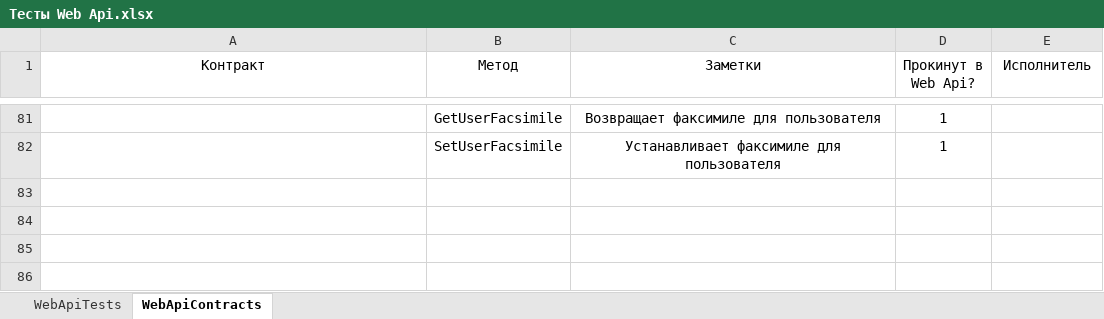
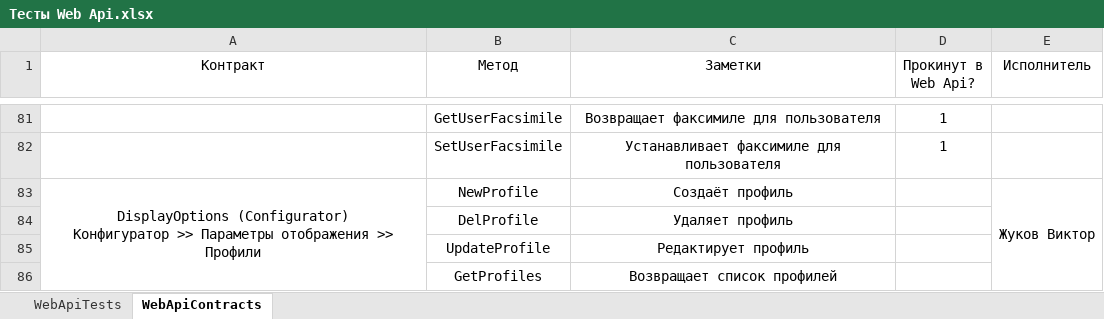
Before and after one commit to ZhukovIt/Ascon_Documents, an Excel workbook: Тесты Web Api.xlsx, sheet WebApiContracts, drawn as a sheet; only a part is shown, gaps mark what is left out; values as stored, in another font and other column widths than the file's, no borders; conditional formats not drawn; ↵ is a line break in a cell; the diff names each change by its address in the sheet, - before the commit and + after, or states it on an @@ line.

Commit message:
+Изменения

```diff
--- a/Тесты Web Api.xlsx (sheet WebApiContracts)
+++ b/Тесты Web Api.xlsx (sheet WebApiContracts)
+row 83: DisplayOptions (Configurator) ↵ Конфигуратор >> Параметры отображения >> Профили | NewProfile | Создаёт профиль |  | Жуков Виктор
+row 84:  | DelProfile | Удаляет профиль
+row 85:  | UpdateProfile | Редактирует профиль
+row 86:  | GetProfiles | Возвращает список профилей
```
Also changed, not shown: sheet WebApiTests.
